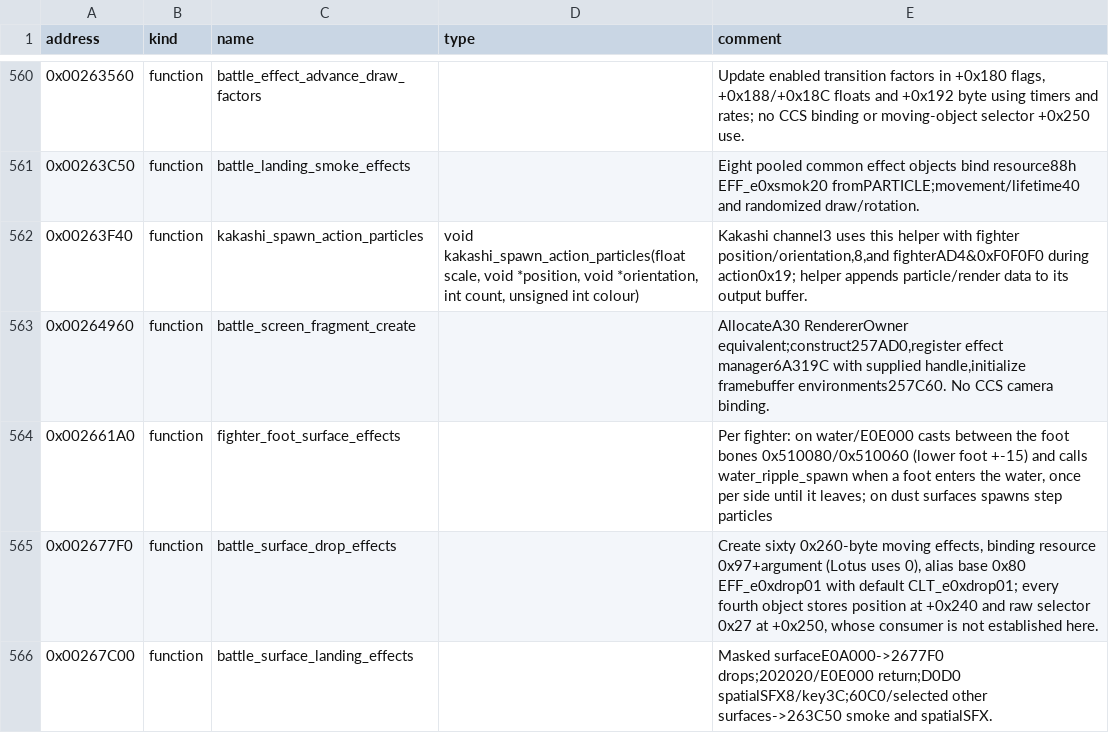
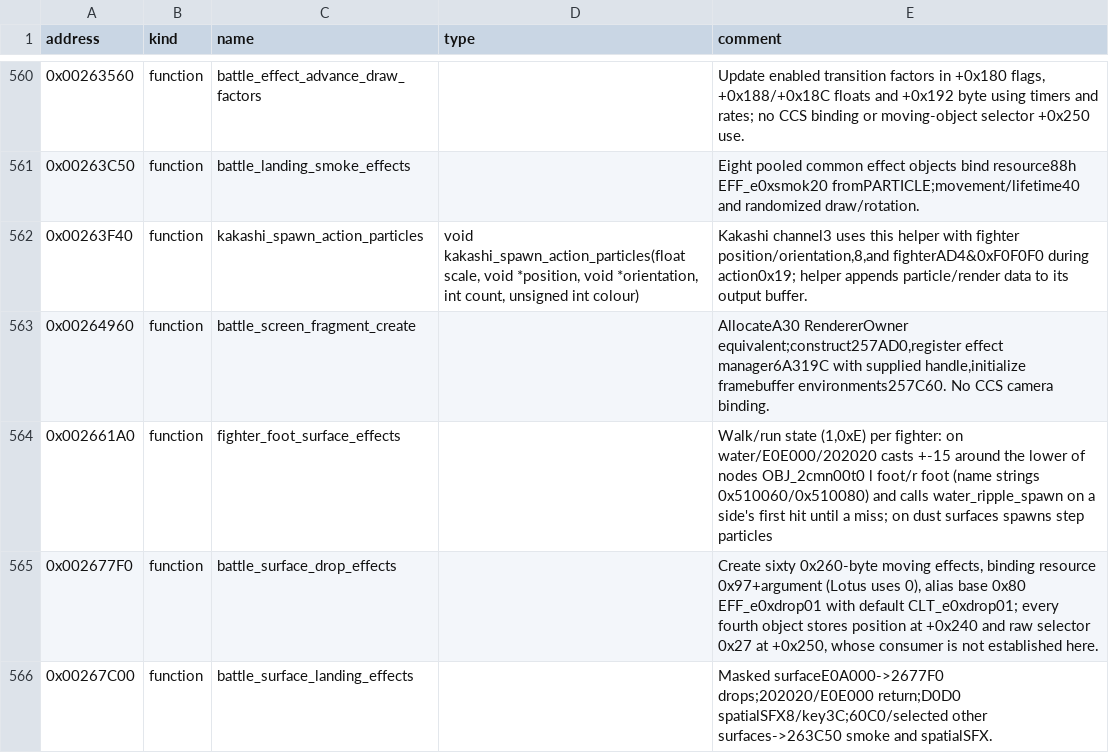
Before and after one commit to solid1353/UN-Workshop, a TSV file: reverse_engineering/annotations/UN3/SLUS_217.27/symbols.tsv, drawn as a sheet; only a part is shown, gaps mark what is left out.

Commit message:
Document UN3's water ripples against NA2's: every place both games ring water, UN3's effect0x ring and wave with their scales, placement and timing, and NA2's own ring; name fighter_foot_surface_effects' foot nodes, which are name strings rather than bone IDs

```diff
--- a/reverse_engineering/annotations/UN3/SLUS_217.27/symbols.tsv
+++ b/reverse_engineering/annotations/UN3/SLUS_217.27/symbols.tsv
@@ -563,3 +563,3 @@ address	kind	name	type	comment
 0x00264960	function	battle_screen_fragment_create		AllocateA30 RendererOwner equivalent;construct257AD0,register effect manager6A319C with supplied handle,initialize framebuffer environments257C60. No CCS camera binding.
-0x002661A0	function	fighter_foot_surface_effects		Per fighter: on water/E0E000 casts between the foot bones 0x510080/0x510060 (lower foot +-15) and calls water_ripple_spawn when a foot enters the water, once per side until it leaves; on dust surfaces spawns step particles
+0x002661A0	function	fighter_foot_surface_effects		Walk/run state (1,0xE) per fighter: on water/E0E000/202020 casts +-15 around the lower of nodes OBJ_2cmn00t0 l foot/r foot (name strings 0x510060/0x510080) and calls water_ripple_spawn on a side's first hit until a miss; on dust surfaces spawns step particles
 0x002677F0	function	battle_surface_drop_effects		Create sixty 0x260-byte moving effects, binding resource 0x97+argument (Lotus uses 0), alias base 0x80 EFF_e0xdrop01 with default CLT_e0xdrop01; every fourth object stores position at +0x240 and raw selector 0x27 at +0x250, whose consumer is not established here.
```
Also changed, not shown: 1 other file.
